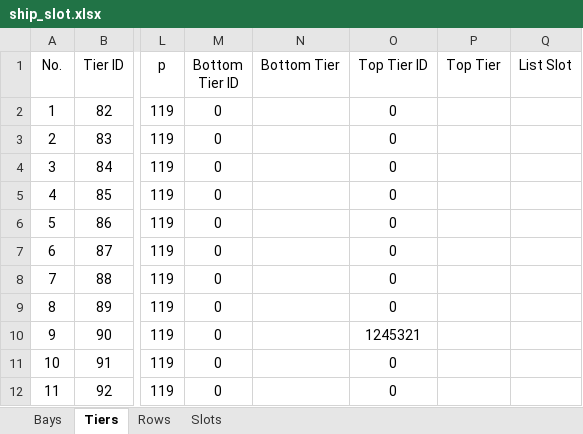
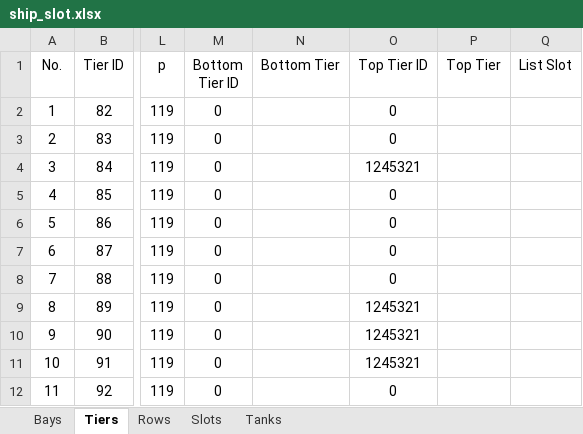
Before and after one commit to MitchyMichael/implementasi_containerstowage, an Excel workbook: archive/ship_slot.xlsx, sheet Tiers, drawn as a sheet; only a part is shown, gaps mark what is left out; values as stored, in another font and other column widths than the file's, no borders; the diff names each change by its address in the sheet, - before the commit and + after, or states it on an @@ line.

```diff
--- a/archive/ship_slot.xlsx (sheet Tiers)
+++ b/archive/ship_slot.xlsx (sheet Tiers)
+sheet tab: Tanks
-O4 (Top Tier ID): 0
+O4 (Top Tier ID): 1245321
-O9 (Top Tier ID): 0
+O9 (Top Tier ID): 1245321
-O11 (Top Tier ID): 0
+O11 (Top Tier ID): 1245321
```
Also changed, not shown: archive/container.xlsx, export/Hasil_Stowage_Plan_Final.xlsx, 5 other files.
